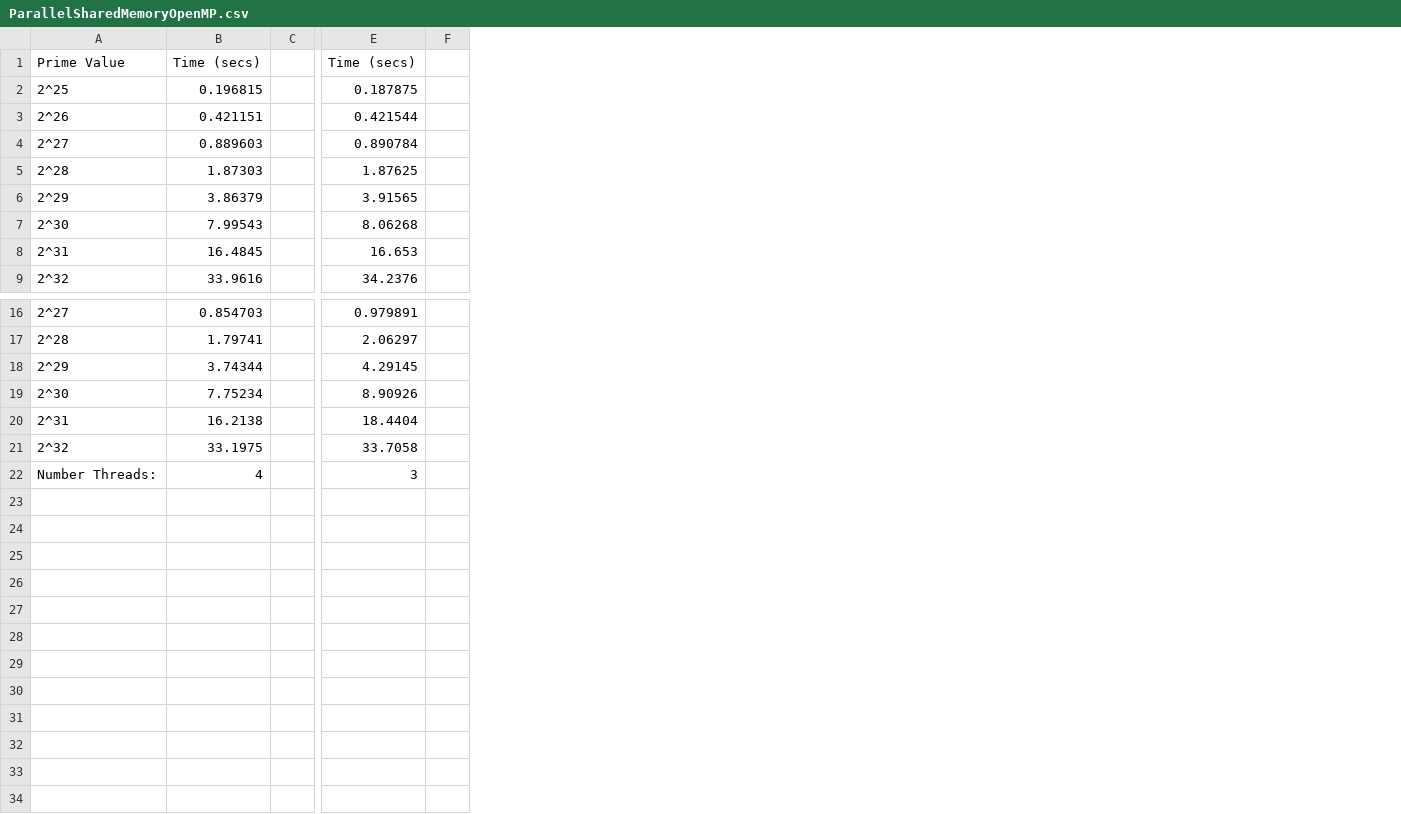
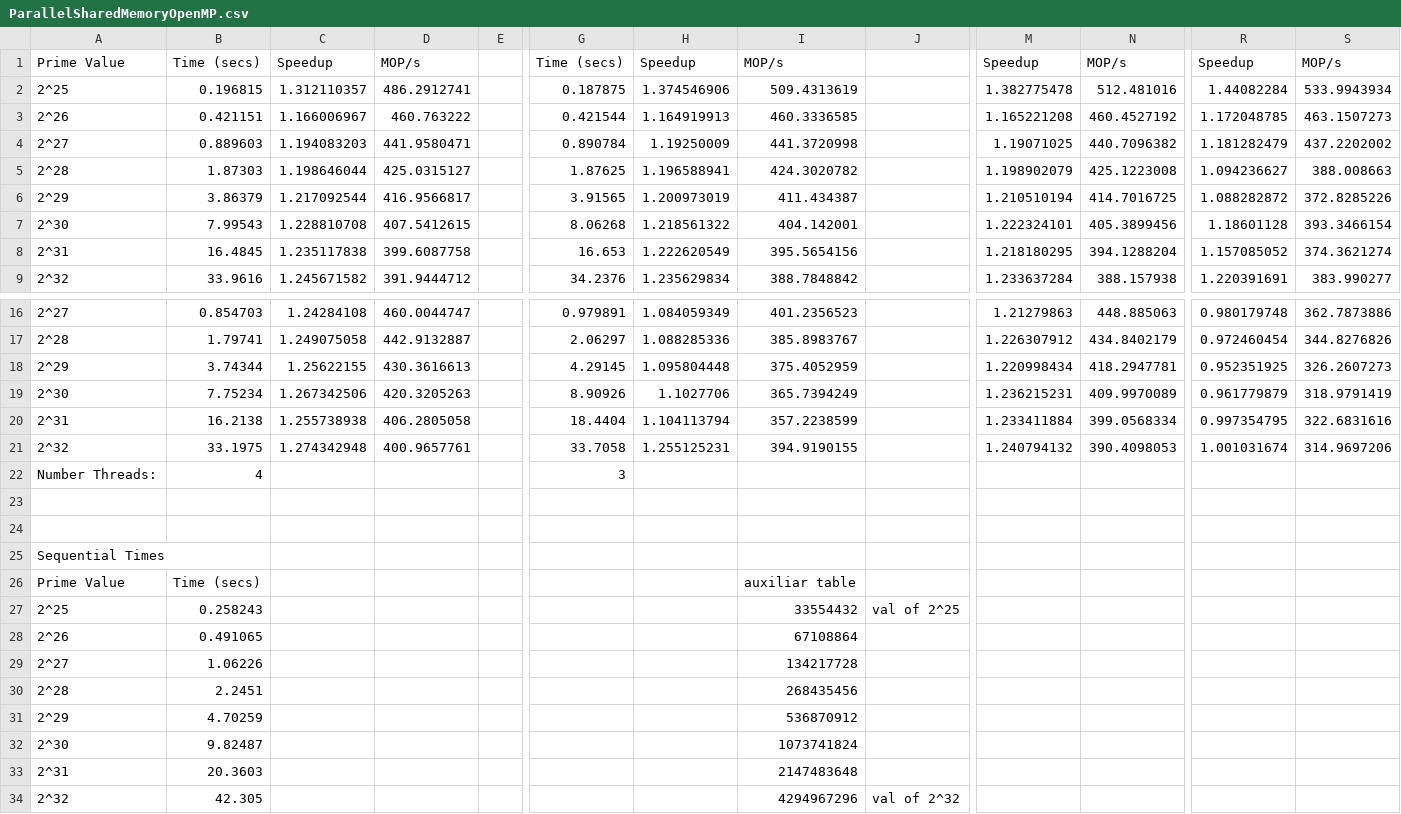
Before and after one commit to joaoBordalo/CPAR, a CSV file: 2 Projeto/SieveofErastosthenes/SieveofErastosthenes/excel files ready/ParallelSharedMemoryOpenMP.csv, drawn as a sheet; only a part is shown, gaps mark what is left out; removed rows and columns are numbered as before the commit, all else as after; rows hold the shown columns only; the diff names each change by its address in the sheet, - before the commit and + after, or states it on an @@ line.

Commit message:
not all efficiency speedup and mop calculated

```diff
--- a/2 Projeto/SieveofErastosthenes/SieveofErastosthenes/excel files ready/ParallelSharedMemoryOpenMP.csv
+++ b/2 Projeto/SieveofErastosthenes/SieveofErastosthenes/excel files ready/ParallelSharedMemoryOpenMP.csv
+column C, rows 1-9: Speedup | 1.312110357 | 1.166006967 | 1.194083203 | 1.198646044 | 1.217092544 | 1.228810708 | 1.235117838 | 1.245671582; rows 16-21: 1.24284108 | 1.249075058 | 1.25622155 | 1.267342506 | 1.255738938 | 1.274342948
+column D, rows 1-9: MOP/s | 486.2912741 | 460.763222 | 441.9580471 | 425.0315127 | 416.9566817 | 407.5412615 | 399.6087758 | 391.9444712; rows 16-21: 460.0044747 | 442.9132887 | 430.3616613 | 420.3205263 | 406.2805058 | 400.9657761
-column F, empty
+column H, rows 1-9: Speedup | 1.374546906 | 1.164919913 | 1.19250009 | 1.196588941 | 1.200973019 | 1.218561322 | 1.222620549 | 1.235629834; rows 16-21: 1.084059349 | 1.088285336 | 1.095804448 | 1.1027706 | 1.104113794 | 1.255125231
+column I, rows 1-9: MOP/s | 509.4313619 | 460.3336585 | 441.3720998 | 424.3020782 | 411.434387 | 404.142001 | 395.5654156 | 388.7848842; rows 16-21: 401.2356523 | 385.8983767 | 375.4052959 | 365.7394249 | 357.2238599 | 394.9190155
+column J, empty
+column M, rows 1-9: Speedup | 1.382775478 | 1.165221208 | 1.19071025 | 1.198902079 | 1.210510194 | 1.222324101 | 1.218180295 | 1.233637284; rows 16-21: 1.21279863 | 1.226307912 | 1.220998434 | 1.236215231 | 1.233411884 | 1.240794132
+column N, rows 1-9: MOP/s | 512.481016 | 460.4527192 | 440.7096382 | 425.1223008 | 414.7016725 | 405.3899456 | 394.1288204 | 388.157938; rows 16-21: 448.885063 | 434.8402179 | 418.2947781 | 409.9970089 | 399.0568334 | 390.4098053
+column R, rows 1-9: Speedup | 1.44082284 | 1.172048785 | 1.181282479 | 1.094236627 | 1.088282872 | 1.18601128 | 1.157085052 | 1.220391691; rows 16-21: 0.980179748 | 0.972460454 | 0.952351925 | 0.961779879 | 0.997354795 | 1.001031674
+column S, rows 1-9: MOP/s | 533.9943934 | 463.1507273 | 437.2202002 | 388.008663 | 372.8285226 | 393.3466154 | 374.3621274 | 383.990277; rows 16-21: 362.7873886 | 344.8276826 | 326.2607273 | 318.9791419 | 322.6831616 | 314.9697206
+row 23: (empty)
+row 24: (empty)
+row 25: Sequential Times
+row 26: Prime Value | Time (secs) |  |  |  |  |  | auxiliar table
+row 27: 2^25 | 0.258243 |  |  |  |  |  | 33554432 | val of 2^25
+row 28: 2^26 | 0.491065 |  |  |  |  |  | 67108864
+row 29: 2^27 | 1.06226 |  |  |  |  |  | 134217728
+row 30: 2^28 | 2.2451 |  |  |  |  |  | 268435456
+row 31: 2^29 | 4.70259 |  |  |  |  |  | 536870912
+row 32: 2^30 | 9.82487 |  |  |  |  |  | 1073741824
+row 33: 2^31 | 20.3603 |  |  |  |  |  | 2147483648
+row 34: 2^32 | 42.305 |  |  |  |  |  | 4294967296 | val of 2^32
```
Also changed, not shown: 2 Projeto/SieveofErastosthenes/SieveofErastosthenes/excel files ready/ParallelDistributedMemoryMPI.csv, 2 Projeto/SieveofErastosthenes/SieveofErastosthenes/excel files ready/ParallelSharedMemoryMPI.csv, 1 other file.
